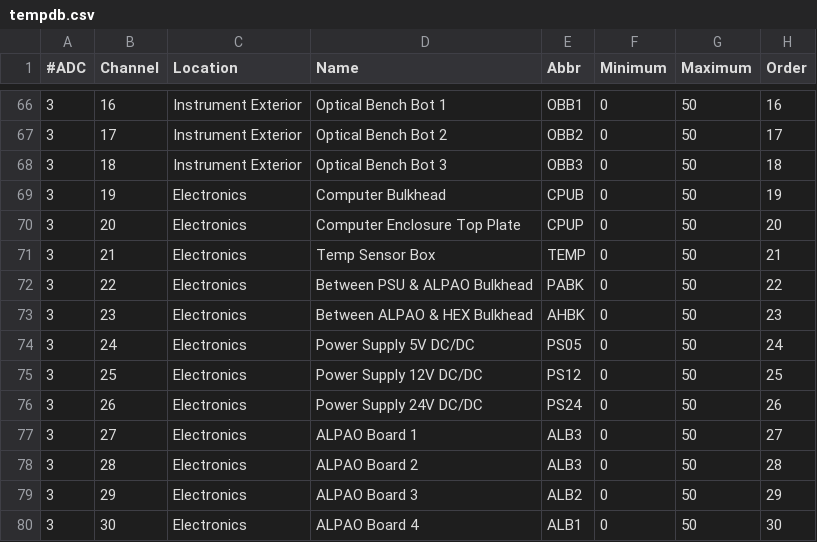
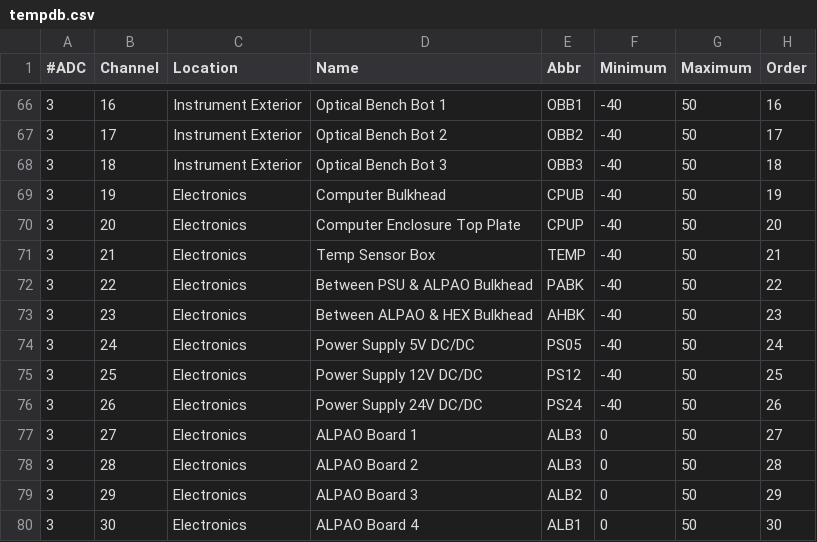
Before and after one commit to cmendill/piccgse, a CSV file: tempdb.csv, drawn as a sheet; only a part is shown, gaps mark what is left out; the diff covers the shown part only.

Commit message:
updated temperature minimums

```diff
--- a/tempdb.csv
+++ b/tempdb.csv
@@ -66,12 +66,12 @@
-3,16,Instrument Exterior,Optical Bench Bot 1,OBB1,0,50,16
-3,17,Instrument Exterior,Optical Bench Bot 2,OBB2,0,50,17
-3,18,Instrument Exterior,Optical Bench Bot 3,OBB3,0,50,18
-3,19,Electronics,Computer Bulkhead,CPUB,0,50,19
-3,20,Electronics,Computer Enclosure Top Plate,CPUP,0,50,20
-3,21,Electronics,Temp Sensor Box,TEMP,0,50,21
-3,22,Electronics,Between PSU & ALPAO Bulkhead,PABK,0,50,22
-3,23,Electronics,Between ALPAO & HEX Bulkhead,AHBK,0,50,23
-3,24,Electronics,Power Supply 5V DC/DC,PS05,0,50,24
-3,25,Electronics,Power Supply 12V DC/DC,PS12,0,50,25
-3,26,Electronics,Power Supply 24V DC/DC,PS24,0,50,26
+3,16,Instrument Exterior,Optical Bench Bot 1,OBB1,-40,50,16
+3,17,Instrument Exterior,Optical Bench Bot 2,OBB2,-40,50,17
+3,18,Instrument Exterior,Optical Bench Bot 3,OBB3,-40,50,18
+3,19,Electronics,Computer Bulkhead,CPUB,-40,50,19
+3,20,Electronics,Computer Enclosure Top Plate,CPUP,-40,50,20
+3,21,Electronics,Temp Sensor Box,TEMP,-40,50,21
+3,22,Electronics,Between PSU & ALPAO Bulkhead,PABK,-40,50,22
+3,23,Electronics,Between ALPAO & HEX Bulkhead,AHBK,-40,50,23
+3,24,Electronics,Power Supply 5V DC/DC,PS05,-40,50,24
+3,25,Electronics,Power Supply 12V DC/DC,PS12,-40,50,25
+3,26,Electronics,Power Supply 24V DC/DC,PS24,-40,50,26
 3,27,Electronics,ALPAO Board 1,ALB3,0,50,27
```
Also changed, not shown: 55 edited cells elsewhere in this file.
